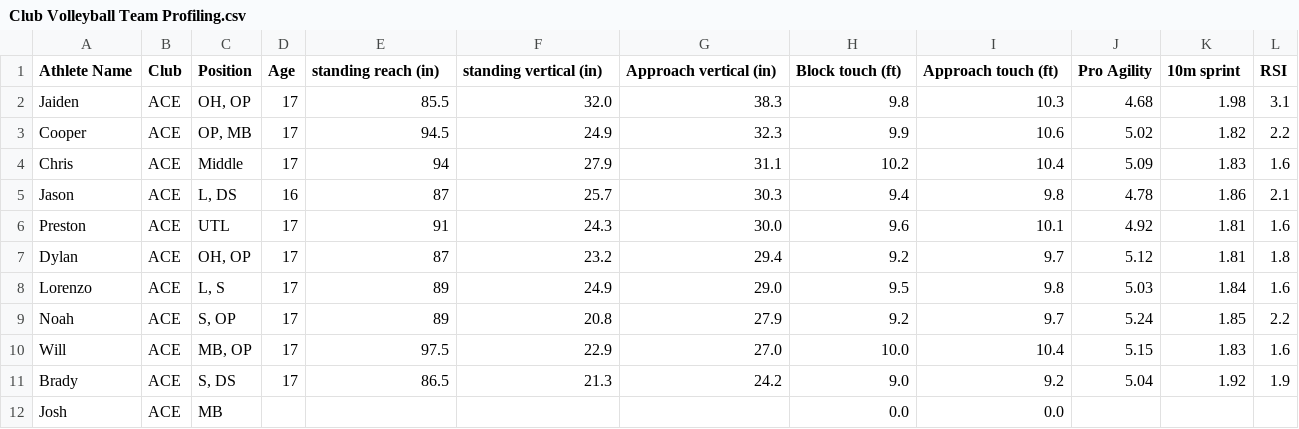
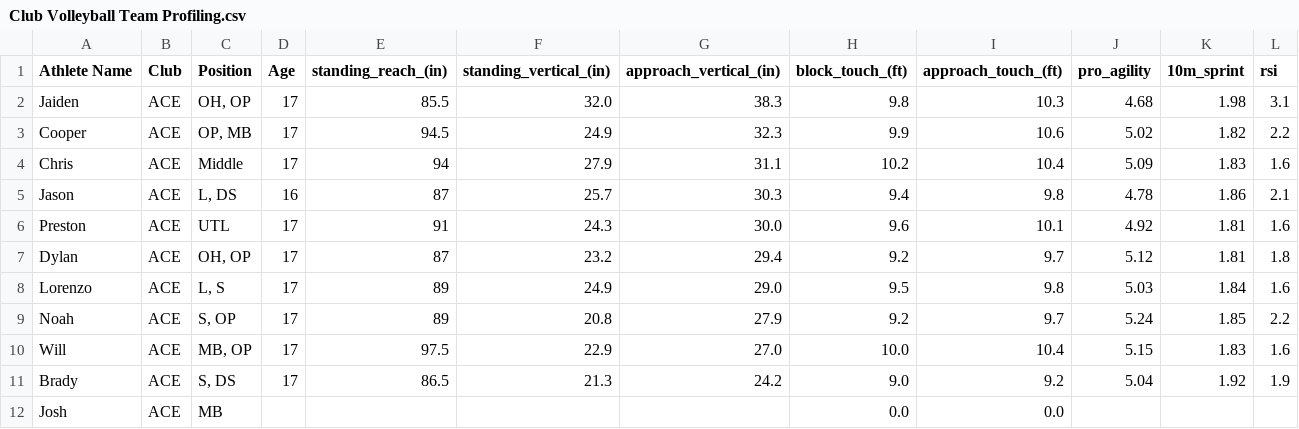
Before and after one commit to semperty/Volleyball-Athletic-Profiling, a CSV file: Data/Club Volleyball Team Profiling.csv, drawn as a sheet.

Commit message:
Update Club Volleyball Team Profiling.csv

```diff
--- a/Data/Club Volleyball Team Profiling.csv
+++ b/Data/Club Volleyball Team Profiling.csv
@@ -1,2 +1,2 @@
-Athlete Name,Club,Position,Age,standing reach (in),standing vertical (in),Approach vertical (in),Block touch (ft),Approach touch (ft),Pro Agility,10m sprint,RSI
+Athlete Name,Club,Position,Age,standing_reach_(in),standing_vertical_(in),approach_vertical_(in),block_touch_(ft),approach_touch_(ft),pro_agility,10m_sprint,rsi
 Jaiden,ACE,"OH, OP",17,85.5,32.0,38.3,9.8,10.3,4.68,1.98,3.1
```
